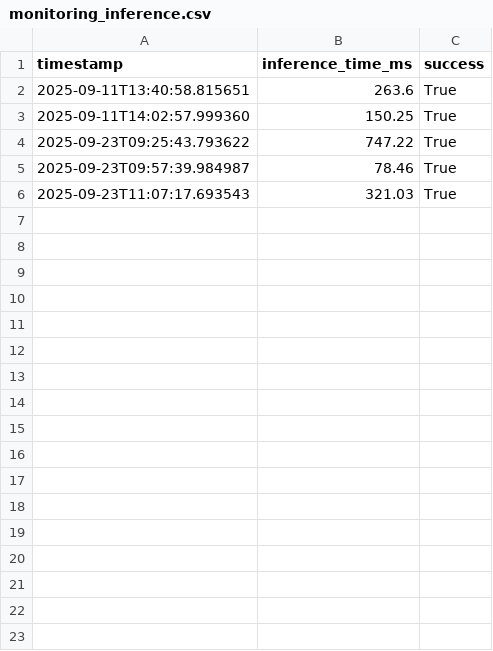
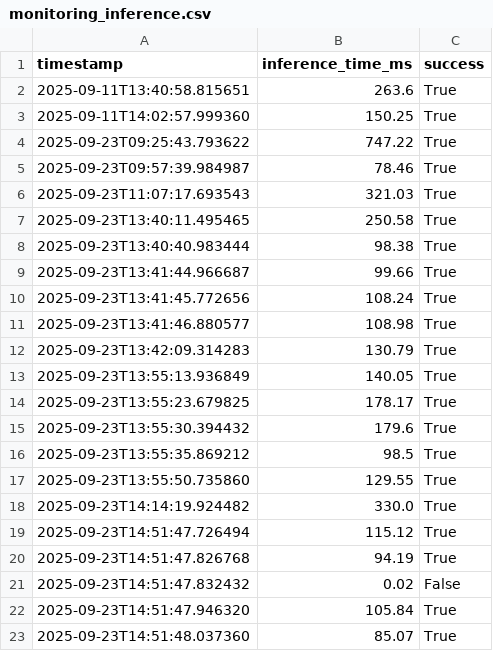
Before and after one commit to remijul/computer-vision-cats-and-dogs-v1, a CSV file: data/processed/monitoring_inference.csv, drawn as a sheet; the diff names each change by its address in the sheet, - before the commit and + after, or states it on an @@ line.

```diff
--- a/data/processed/monitoring_inference.csv
+++ b/data/processed/monitoring_inference.csv
+row 7: 2025-09-23T13:40:11.495465 | 250.58 | True
+row 8: 2025-09-23T13:40:40.983444 | 98.38 | True
+row 9: 2025-09-23T13:41:44.966687 | 99.66 | True
+row 10: 2025-09-23T13:41:45.772656 | 108.24 | True
+row 11: 2025-09-23T13:41:46.880577 | 108.98 | True
+row 12: 2025-09-23T13:42:09.314283 | 130.79 | True
+row 13: 2025-09-23T13:55:13.936849 | 140.05 | True
+row 14: 2025-09-23T13:55:23.679825 | 178.17 | True
+row 15: 2025-09-23T13:55:30.394432 | 179.6 | True
+row 16: 2025-09-23T13:55:35.869212 | 98.5 | True
+row 17: 2025-09-23T13:55:50.735860 | 129.55 | True
+row 18: 2025-09-23T14:14:19.924482 | 330.0 | True
+row 19: 2025-09-23T14:51:47.726494 | 115.12 | True
+row 20: 2025-09-23T14:51:47.826768 | 94.19 | True
+row 21: 2025-09-23T14:51:47.832432 | 0.02 | False
+row 22: 2025-09-23T14:51:47.946320 | 105.84 | True
+row 23: 2025-09-23T14:51:48.037360 | 85.07 | True
```
Also changed, not shown: 1 other file.
